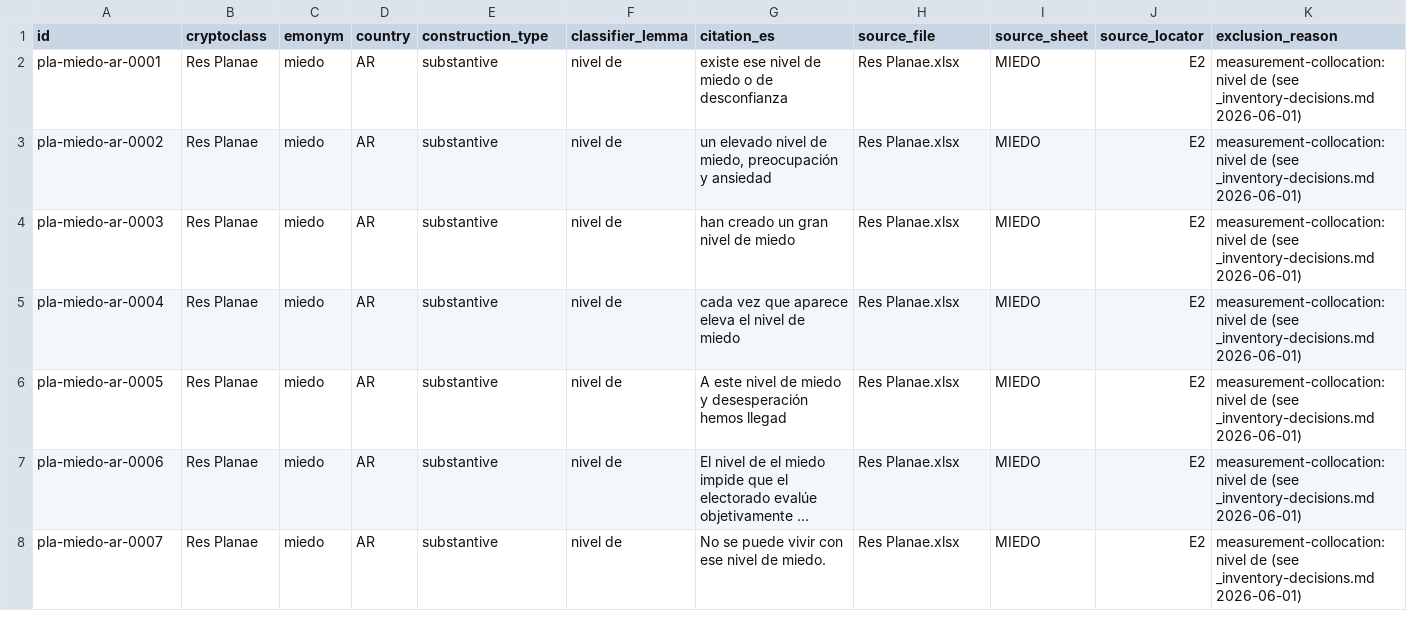
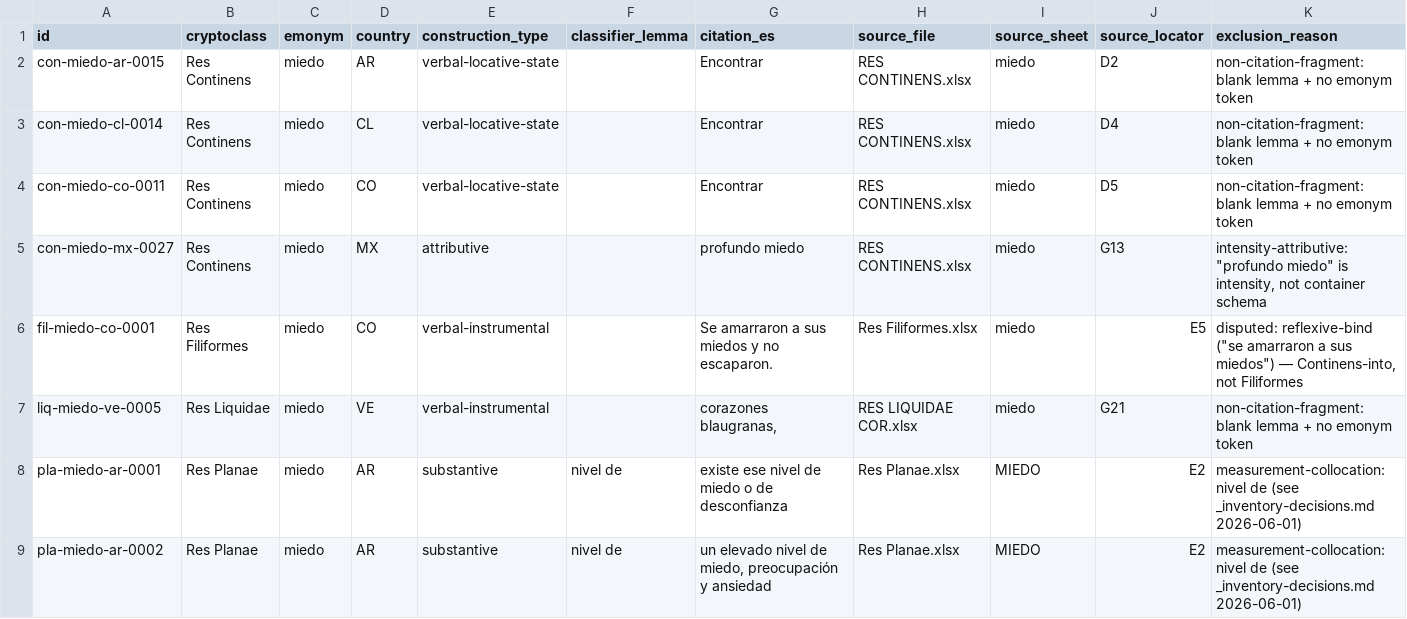
Before and after one commit to nlobach/crypto-classes, a TSV file: data/derived/gold-miedo-excluded.tsv, drawn as a sheet; only a part is shown; the shorter side is filled out with more unchanged rows; long unchanged cells end in …; the diff names each change by its address in the sheet, - before the commit and + after, or states it on an @@ line.

```diff
--- a/data/derived/gold-miedo-excluded.tsv
+++ b/data/derived/gold-miedo-excluded.tsv
+row 2: con-miedo-ar-0015 | Res Continens | miedo | AR | verbal-locative-state |  | Encontrar | RES CONTINENS.xlsx | miedo | D2 | non-citation-fragment: blank lemma + no emonym token
+row 3: con-miedo-cl-0014 | Res Continens | miedo | CL | verbal-locative-state |  | Encontrar | RES CONTINENS.xlsx | miedo | D4 | non-citation-fragment: blank lemma + no emonym token
+row 4: con-miedo-co-0011 | Res Continens | miedo | CO | verbal-locative-state |  | Encontrar | RES CONTINENS.xlsx | miedo | D5 | non-citation-fragment: blank lemma + no emonym token
+row 5: con-miedo-mx-0027 | Res Continens | miedo | MX | attributive |  | profundo miedo | RES CONTINENS.xlsx | miedo | G13 | intensity-attributive: "profundo miedo" is intensity, not container schema
+row 6: fil-miedo-co-0001 | Res Filiformes | miedo | CO | verbal-instrumental |  | Se amarraron a sus miedos y no escaparon. | Res Filiformes.xlsx | miedo | E5 | disputed: reflexive-bind ("se amarraron a sus miedos") — Continens-into, not Filiformes
+row 7: liq-miedo-ve-0005 | Res Liquidae | miedo | VE | verbal-instrumental |  | corazones blaugranas, | RES LIQUIDAE COR.xlsx | miedo | G21 | non-citation-fragment: blank lemma + no emonym token
```
Also changed, not shown: data/derived/gold-miedo.tsv, 8 other files.
